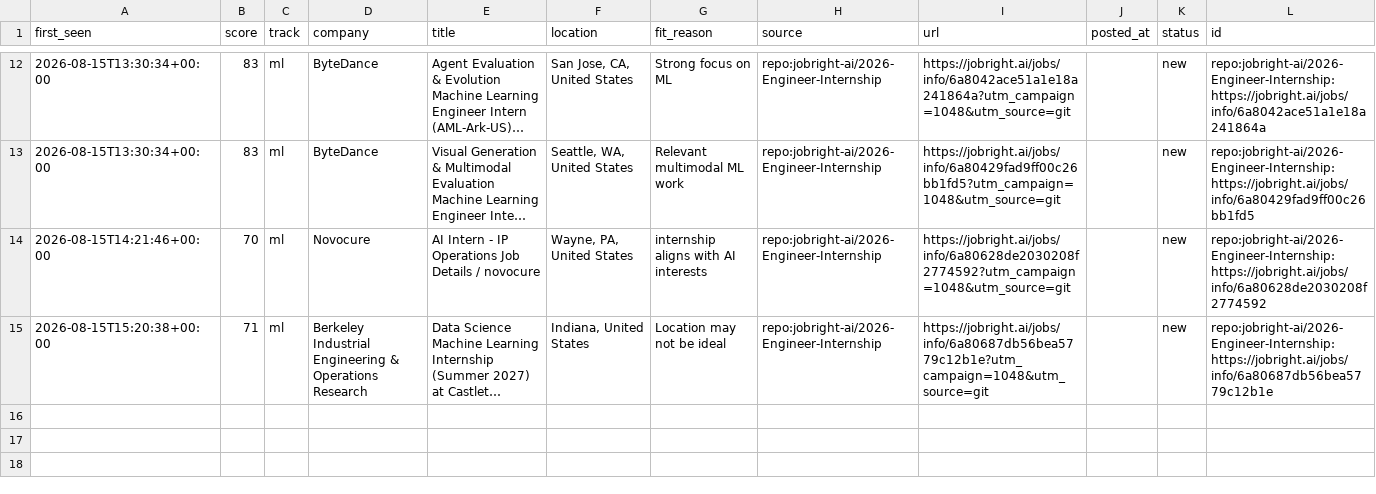
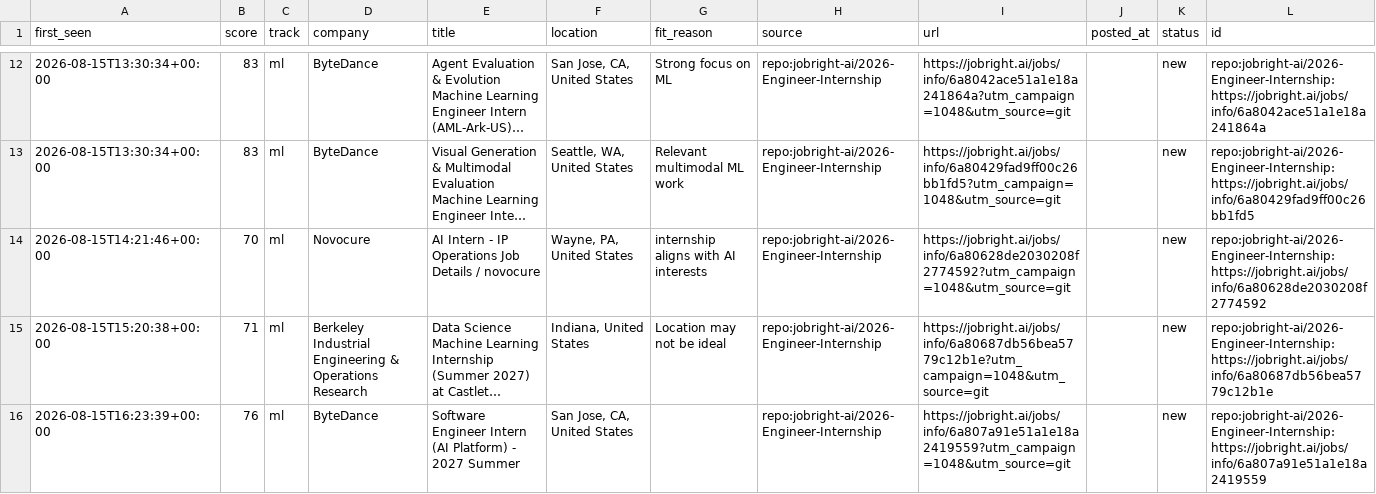
Before and after one commit to ShuklaA11/Sentinel, a CSV file: data/pending.csv, drawn as a sheet; only a part is shown, gaps mark what is left out; long unchanged cells end in …; the diff names each change by its address in the sheet, - before the commit and + after, or states it on an @@ line.

```diff
--- a/data/pending.csv
+++ b/data/pending.csv
+row 16: 2026-08-15T16:23:39+00:00 | 76 | ml | ByteDance | Software Engineer Intern (AI Platform) - 2027 Summer | San Jose, CA, United States |  | repo:jobright-ai/2026-Engineer-Internship | https://jobright.ai/jobs/info/6a807a91e51a1e18a2419559?utm_campaign=1048&utm_source=git |  | new | repo:jobright-ai/2026-Engineer-Internship:https://jobright.ai/jobs/info/6a807a91e51a1e18a2419559
```
Also changed, not shown: 2 other files.
